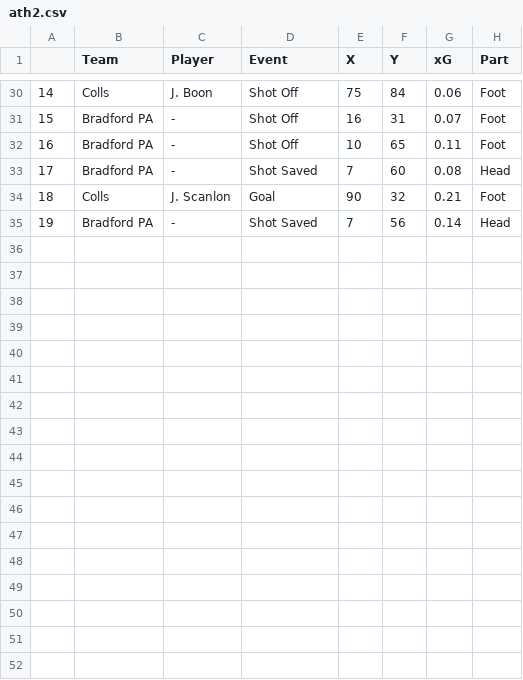
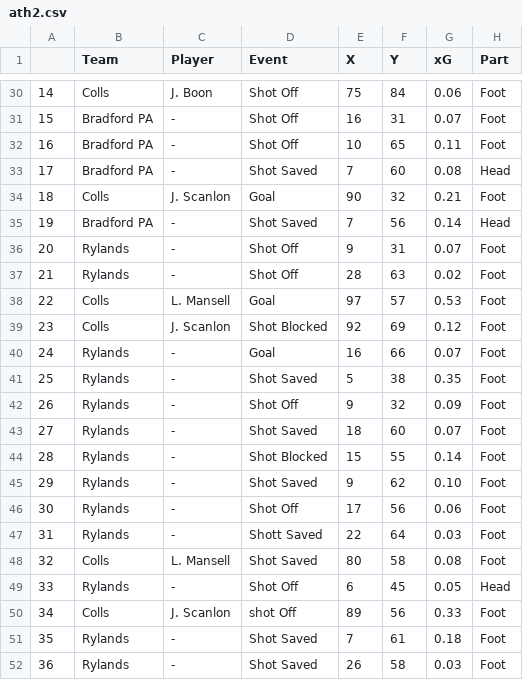
Before and after one commit to OnlineAnalytics/Colls, a CSV file: ath2.csv, drawn as a sheet; only a part is shown, gaps mark what is left out; the diff names each change by its address in the sheet, - before the commit and + after, or states it on an @@ line.

Commit message:
Update ath2.csv

```diff
--- a/ath2.csv
+++ b/ath2.csv
+row 36: 20 | Rylands | - | Shot Off | 9 | 31 | 0.07 | Foot
+row 37: 21 | Rylands | - | Shot Off | 28 | 63 | 0.02 | Foot
+row 38: 22 | Colls | L. Mansell | Goal | 97 | 57 | 0.53 | Foot
+row 39: 23 | Colls | J. Scanlon | Shot Blocked | 92 | 69 | 0.12 | Foot
+row 40: 24 | Rylands | - | Goal | 16 | 66 | 0.07 | Foot
+row 41: 25 | Rylands | - | Shot Saved | 5 | 38 | 0.35 | Foot
+row 42: 26 | Rylands | - | Shot Off | 9 | 32 | 0.09 | Foot
+row 43: 27 | Rylands | - | Shot Saved | 18 | 60 | 0.07 | Foot
+row 44: 28 | Rylands | - | Shot Blocked | 15 | 55 | 0.14 | Foot
+row 45: 29 | Rylands | - | Shot Saved | 9 | 62 | 0.10 | Foot
+row 46: 30 | Rylands | - | Shot Off | 17 | 56 | 0.06 | Foot
+row 47: 31 | Rylands | - | Shott Saved | 22 | 64 | 0.03 | Foot
+row 48: 32 | Colls | L. Mansell | Shot Saved | 80 | 58 | 0.08 | Foot
+row 49: 33 | Rylands | - | Shot Off | 6 | 45 | 0.05 | Head
+row 50: 34 | Colls | J. Scanlon | shot Off | 89 | 56 | 0.33 | Foot
+row 51: 35 | Rylands | - | Shot Saved | 7 | 61 | 0.18 | Foot
+row 52: 36 | Rylands | - | Shot Saved | 26 | 58 | 0.03 | Foot
```
